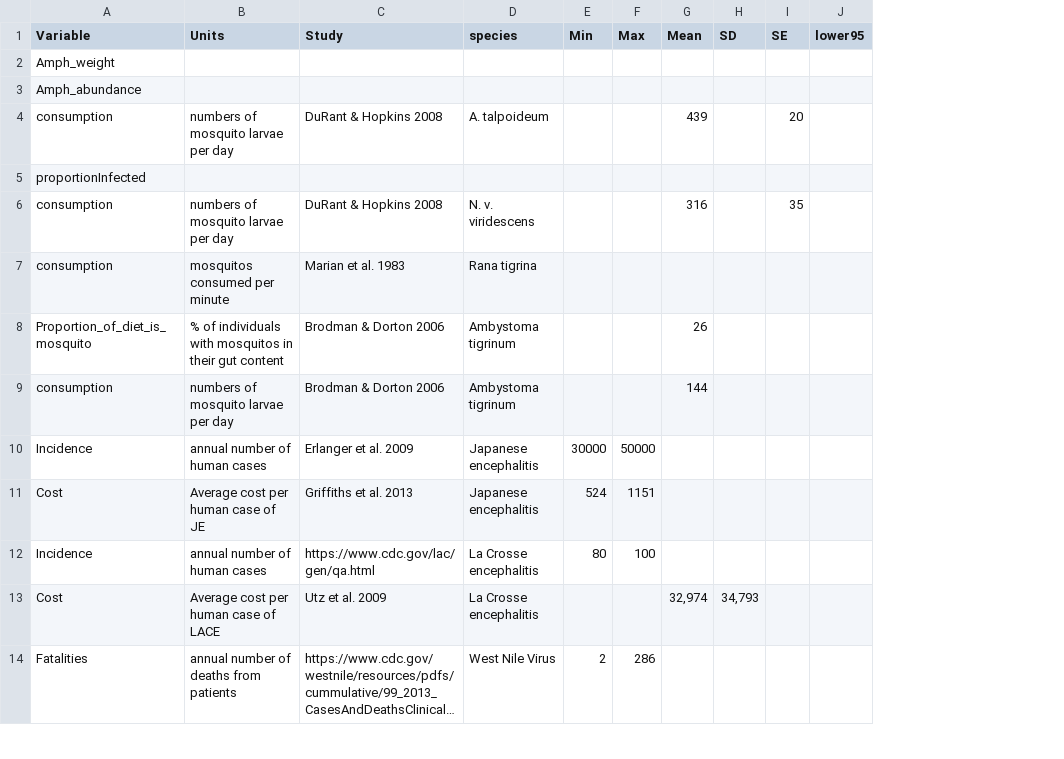
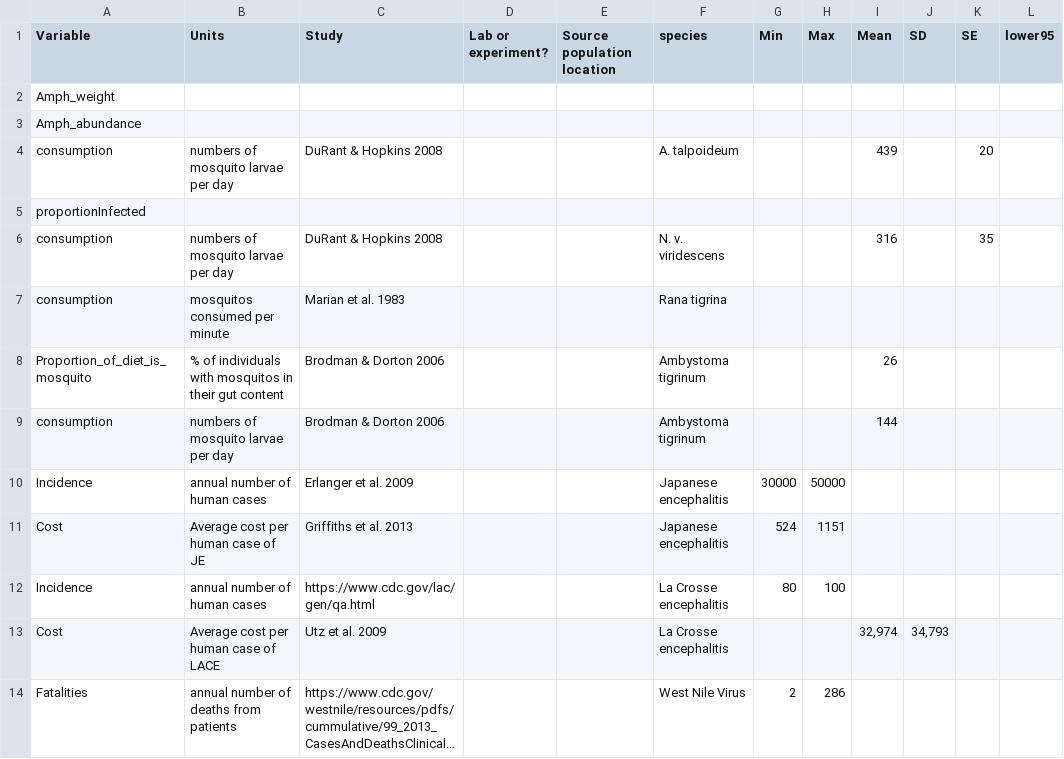
Before and after one commit to Grace89/AmphibianValue2, a CSV file: DiseaseValues.csv, drawn as a sheet; only a part is shown; long unchanged cells end in …; the diff names each change by its address in the sheet, - before the commit and + after, or states it on an @@ line.

Commit message:
added new columns

```diff
--- a/DiseaseValues.csv
+++ b/DiseaseValues.csv
+column D (Lab or experiment?), empty
+column E (Source population location), empty
```
